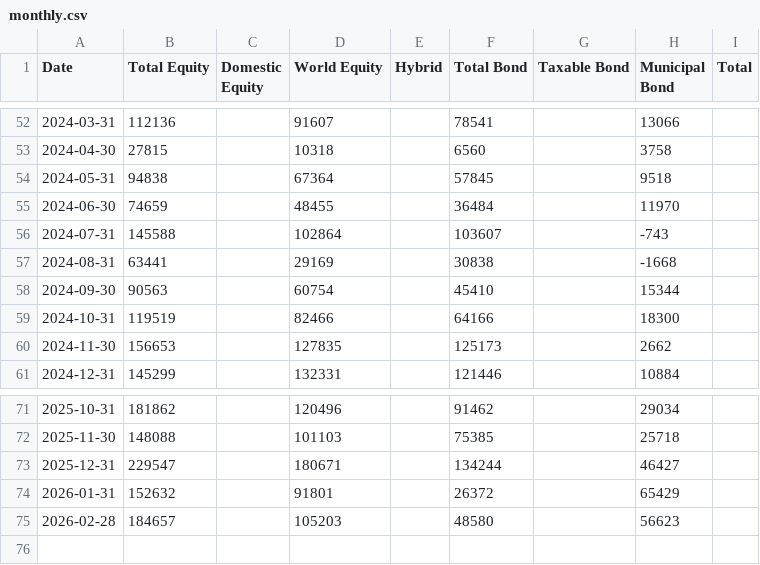
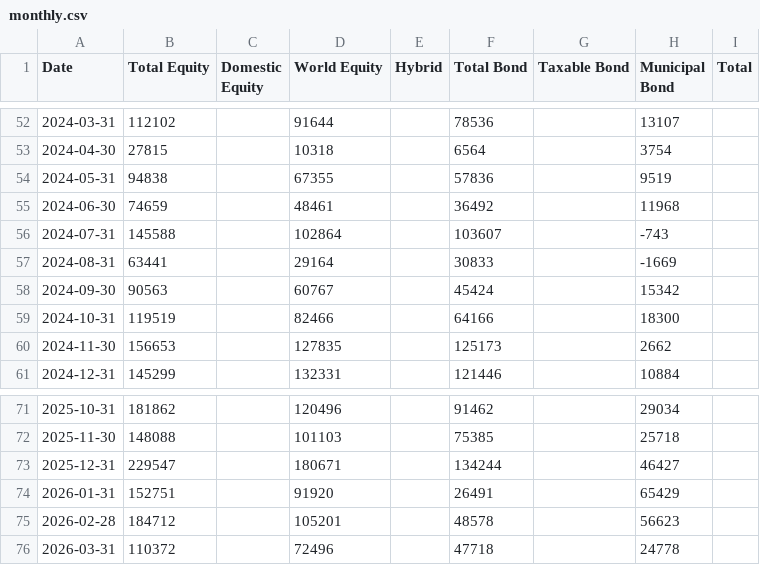
Before and after one commit to datasets/investor-flow-of-funds-us, a CSV file: data/monthly.csv, drawn as a sheet; only a part is shown, gaps mark what is left out; the diff covers the shown part only.

```diff
--- a/data/monthly.csv
+++ b/data/monthly.csv
@@ -52,8 +52,8 @@ Date,Total Equity,Domestic Equity,World Equity,Hybrid,Total Bond,Taxable Bond,Mu
-2024-03-31,112136,,91607,,78541,,13066,
-2024-04-30,27815,,10318,,6560,,3758,
-2024-05-31,94838,,67364,,57845,,9518,
-2024-06-30,74659,,48455,,36484,,11970,
+2024-03-31,112102,,91644,,78536,,13107,
+2024-04-30,27815,,10318,,6564,,3754,
+2024-05-31,94838,,67355,,57836,,9519,
+2024-06-30,74659,,48461,,36492,,11968,
 2024-07-31,145588,,102864,,103607,,-743,
-2024-08-31,63441,,29169,,30838,,-1668,
-2024-09-30,90563,,60754,,45410,,15344,
+2024-08-31,63441,,29164,,30833,,-1669,
+2024-09-30,90563,,60767,,45424,,15342,
 2024-10-31,119519,,82466,,64166,,18300,
@@ -73,3 +73,4 @@ Date,Total Equity,Domestic Equity,World Equity,Hybrid,Total Bond,Taxable Bond,Mu
 2025-12-31,229547,,180671,,134244,,46427,
-2026-01-31,152632,,91801,,26372,,65429,
-2026-02-28,184657,,105203,,48580,,56623,
+2026-01-31,152751,,91920,,26491,,65429,
+2026-02-28,184712,,105201,,48578,,56623,
+2026-03-31,110372,,72496,,47718,,24778,
```
Also changed, not shown: 71 edited cells elsewhere in this file, data/weekly.csv.
